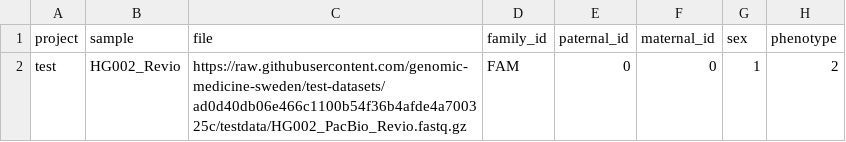
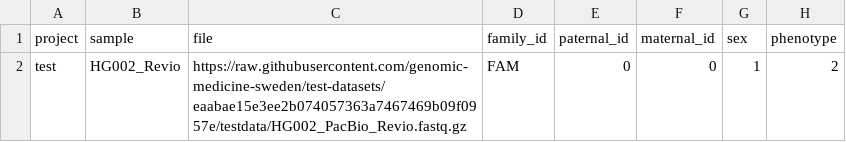
Before and after one commit to genomic-medicine-sweden/nallo, a CSV file: assets/samplesheet.csv, drawn as a sheet.

```diff
--- a/assets/samplesheet.csv
+++ b/assets/samplesheet.csv
@@ -1,2 +1,2 @@
 project,sample,file,family_id,paternal_id,maternal_id,sex,phenotype
-test,HG002_Revio,https://raw.githubusercontent.com/genomic-medicine-sweden/test-datasets/ad0d40db06e466c1100b54f36b4afde4a700325c/testdata/HG002_PacBio_Revio.fastq.gz,FAM,0,0,1,2
+test,HG002_Revio,https://raw.githubusercontent.com/genomic-medicine-sweden/test-datasets/eaabae15e3ee2b074057363a7467469b09f0957e/testdata/HG002_PacBio_Revio.fastq.gz,FAM,0,0,1,2
```
Also changed, not shown: assets/echtvar_snv_databases.csv, assets/samplesheet_multisample_bam.csv, 15 other files.
